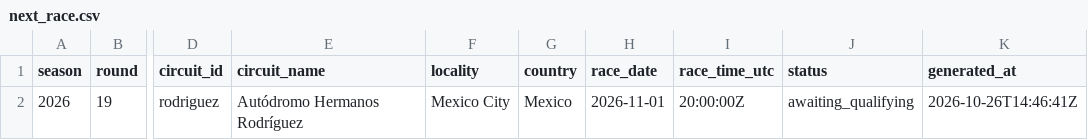
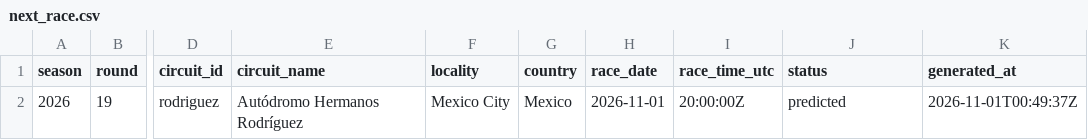
Before and after one commit to ArtuurHeidbuchel/F1-Prediction-Model, a CSV file: output/next_race.csv, drawn as a sheet; only a part is shown, gaps mark what is left out; the diff names each change by its address in the sheet, - before the commit and + after, or states it on an @@ line.

```diff
--- a/output/next_race.csv
+++ b/output/next_race.csv
-J2 (status): awaiting_qualifying
+J2 (status): predicted
-K2 (generated_at): 2026-10-26T14:46:41Z
+K2 (generated_at): 2026-11-01T00:49:37Z
```
Also changed, not shown: 1 other file.
